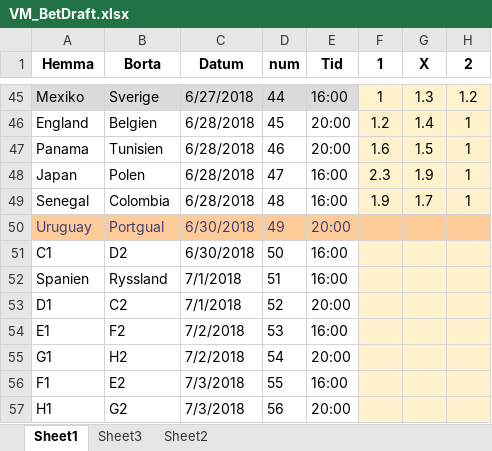
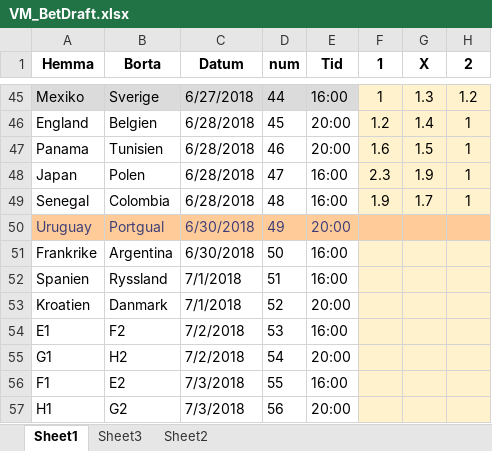
Before and after one commit to nnygard/VM2018, an Excel workbook: data/VM_BetDraft.xlsx, sheet Sheet1, drawn as a sheet; only a part is shown, gaps mark what is left out; values as stored, in another font and other column widths than the file's, no borders; the diff names each change by its address in the sheet, - before the commit and + after, or states it on an @@ line.

Commit message:
Excel Adds

```diff
--- a/data/VM_BetDraft.xlsx (sheet Sheet1)
+++ b/data/VM_BetDraft.xlsx (sheet Sheet1)
-A51 (Hemma): C1
+A51 (Hemma): Frankrike
-B51 (Borta): D2
+B51 (Borta): Argentina
-A53 (Hemma): D1
+A53 (Hemma): Kroatien
-B53 (Borta): C2
+B53 (Borta): Danmark
```
Also changed, not shown: 1 other file.
